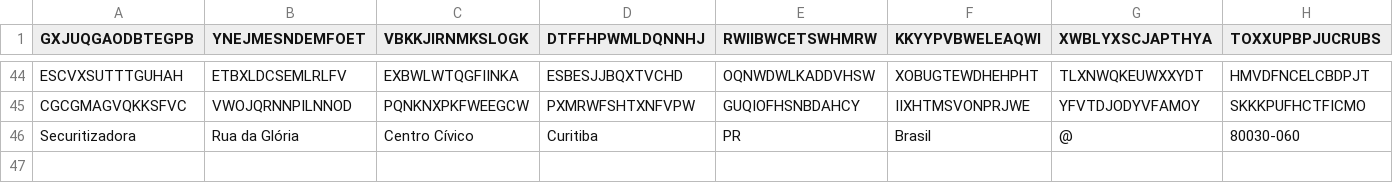
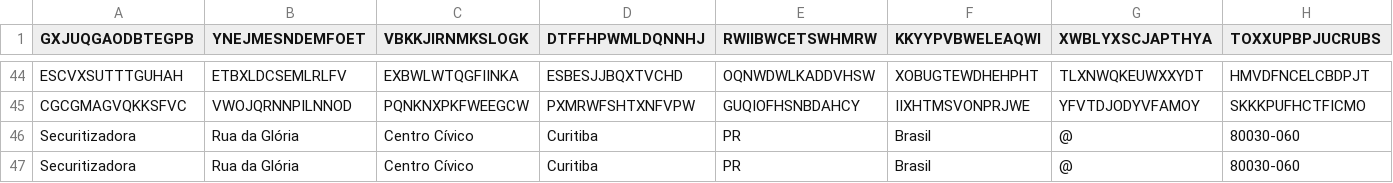
Before and after one commit to williamroque/GENSEC, a CSV file: DB/data/integrante.csv, drawn as a sheet; only a part is shown, gaps mark what is left out; rows hold the shown columns only; the diff names each change by its address in the sheet, - before the commit and + after, or states it on an @@ line.

```diff
--- a/DB/data/integrante.csv
+++ b/DB/data/integrante.csv
+row 47: Securitizadora | Rua da Glória | Centro Cívico | Curitiba | PR | Brasil | @ | 80030-060
```
Also changed, not shown: 6 other files.
